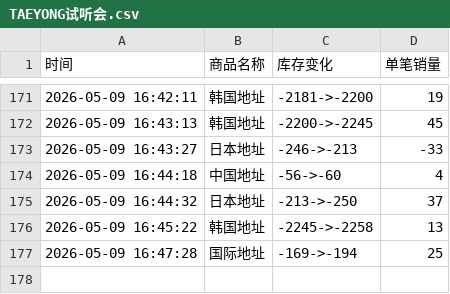
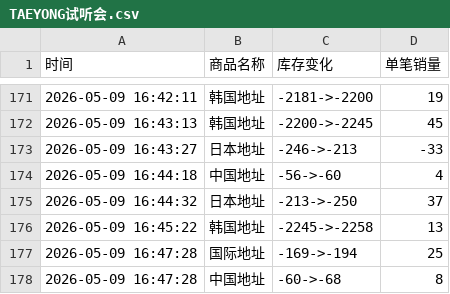
Before and after one commit to yuiki001/TAEYONG_k4, a CSV file: TAEYONG试听会.csv, drawn as a sheet; only a part is shown, gaps mark what is left out; the diff names each change by its address in the sheet, - before the commit and + after, or states it on an @@ line.

Commit message:
自动更新数据 2026-05-09 16:47:31

```diff
--- a/TAEYONG试听会.csv
+++ b/TAEYONG试听会.csv
+row 178: 2026-05-09 16:47:28 | 中国地址 | -60->-68 | 8
```
